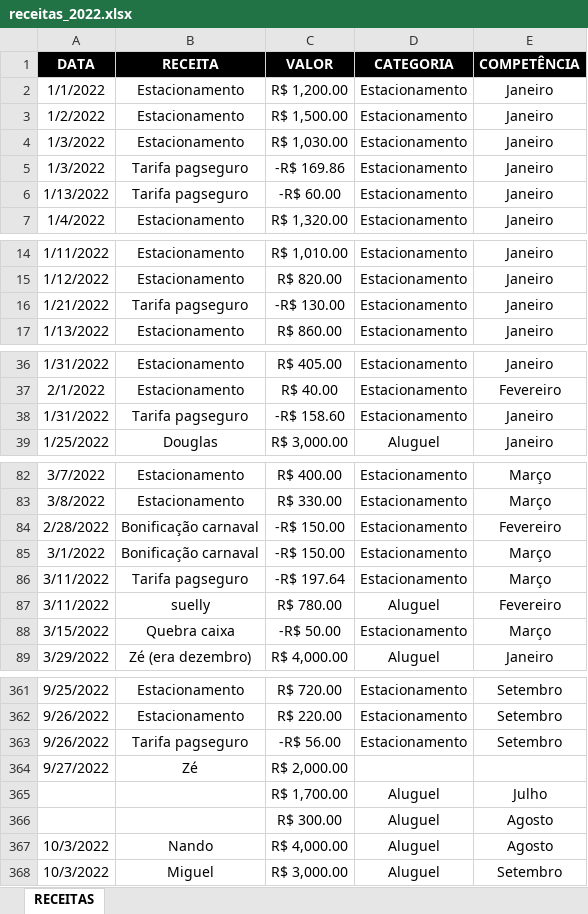
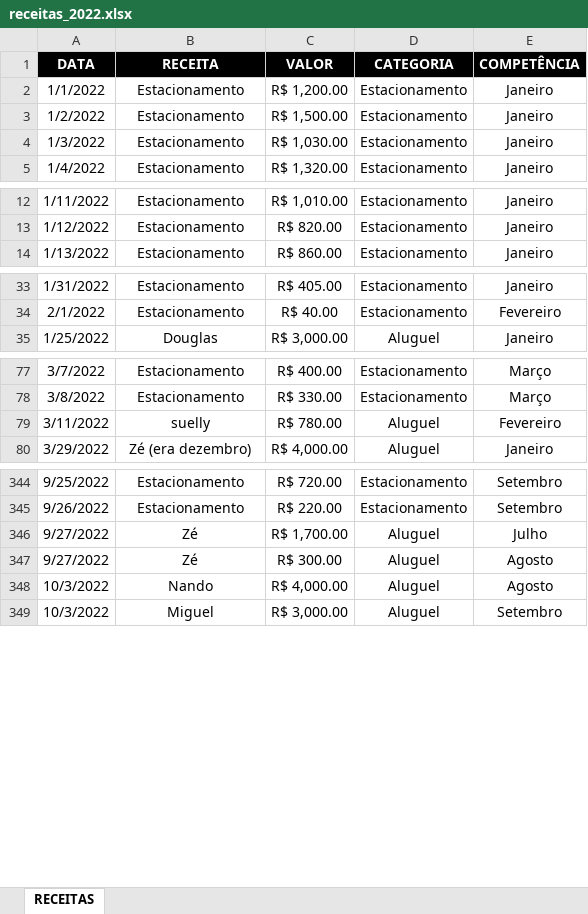
Before and after one commit to talesaraujoc/mrleague_dashboard_controle_financeiro, an Excel workbook: data/receitas_2022.xlsx, sheet RECEITAS, drawn as a sheet; only a part is shown, gaps mark what is left out; values as stored, in another font and other column widths than the file's, no borders; removed rows and columns are numbered as before the commit, all else as after; the diff covers the shown part only; the diff names each change by its address in the sheet, - before the commit and + after, or states it on an @@ line.

Commit message:
import data

```diff
--- a/data/receitas_2022.xlsx (sheet RECEITAS)
+++ b/data/receitas_2022.xlsx (sheet RECEITAS)
-row 5: 1/3/2022 | Tarifa pagseguro | -R$ 169.86 | Estacionamento | Janeiro
-row 6: 1/13/2022 | Tarifa pagseguro | -R$ 60.00 | Estacionamento | Janeiro
-row 16: 1/21/2022 | Tarifa pagseguro | -R$ 130.00 | Estacionamento | Janeiro
-row 38: 1/31/2022 | Tarifa pagseguro | -R$ 158.60 | Estacionamento | Janeiro
-row 84: 2/28/2022 | Bonificação carnaval | -R$ 150.00 | Estacionamento | Fevereiro
-row 85: 3/1/2022 | Bonificação carnaval | -R$ 150.00 | Estacionamento | Março
-row 86: 3/11/2022 | Tarifa pagseguro | -R$ 197.64 | Estacionamento | Março
-row 88: 3/15/2022 | Quebra caixa | -R$ 50.00 | Estacionamento | Março
-row 363: 9/26/2022 | Tarifa pagseguro | -R$ 56.00 | Estacionamento | Setembro
-C346 (VALOR): R$ 2,000.00
+C346 (VALOR): R$ 1,700.00
-D346 (CATEGORIA): (empty)
+D346 (CATEGORIA): Aluguel
-E346 (COMPETÊNCIA): (empty)
+E346 (COMPETÊNCIA): Julho
-row 365:  |  | R$ 1,700.00 | Aluguel | Julho
-A347 (DATA): (empty)
+A347 (DATA): 9/27/2022
-B347 (RECEITA): (empty)
+B347 (RECEITA): Zé
```
Also changed, not shown: 13 removed rows elsewhere in this sheet, 1 other file.
